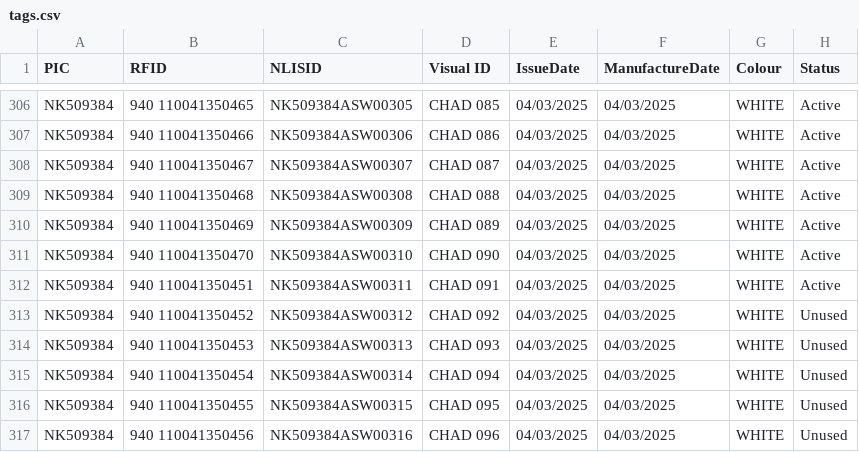
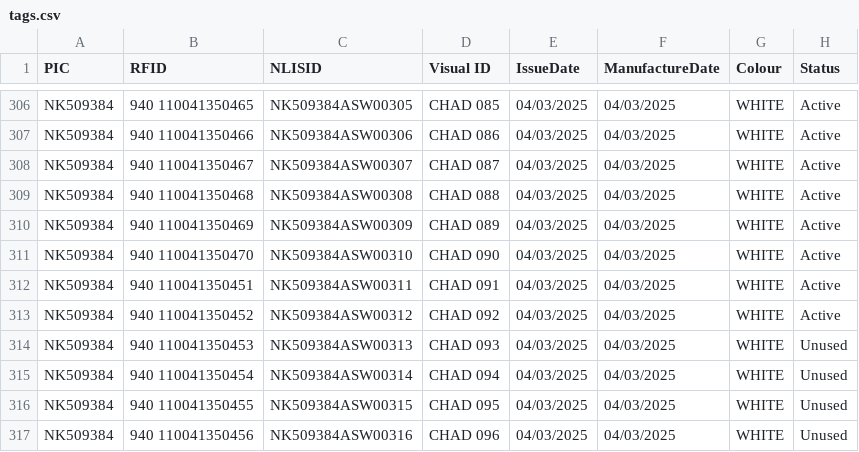
Before and after one commit to betamoojw/Open-Tag-Reader, a CSV file: Code/OTR-AMOLED-Plus/data/Sheep/tags.csv, drawn as a sheet; only a part is shown, gaps mark what is left out.

```diff
--- a/Code/OTR-AMOLED-Plus/data/Sheep/tags.csv
+++ b/Code/OTR-AMOLED-Plus/data/Sheep/tags.csv
@@ -312,3 +312,3 @@ NK509384,940 110041350470,NK509384ASW00310,CHAD 090,04/03/2025,04/03/2025,WHITE,
 NK509384,940 110041350451,NK509384ASW00311,CHAD 091,04/03/2025,04/03/2025,WHITE,Active
-NK509384,940 110041350452,NK509384ASW00312,CHAD 092,04/03/2025,04/03/2025,WHITE,Unused
+NK509384,940 110041350452,NK509384ASW00312,CHAD 092,04/03/2025,04/03/2025,WHITE,Active
 NK509384,940 110041350453,NK509384ASW00313,CHAD 093,04/03/2025,04/03/2025,WHITE,Unused
```
Also changed, not shown: 6 other files.
